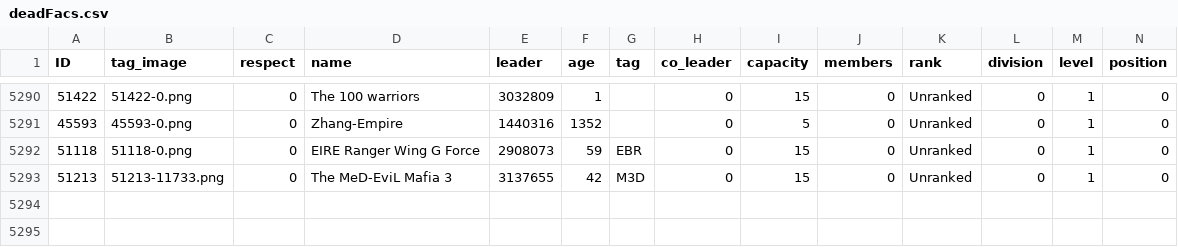
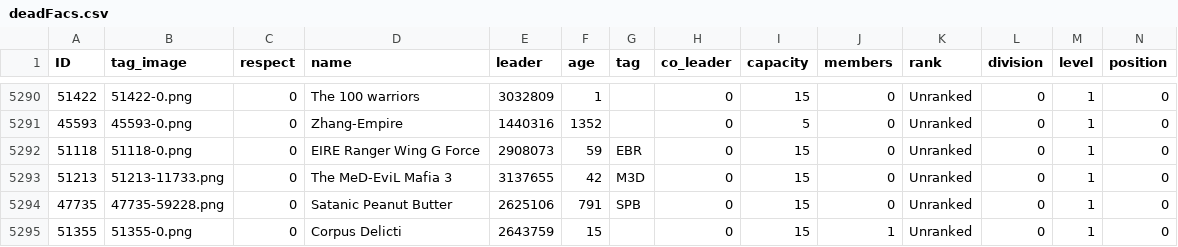
Before and after one commit to algisk/algisk.github.io, a CSV file: deadFacs.csv, drawn as a sheet; only a part is shown, gaps mark what is left out; rows hold the shown columns only; the diff names each change by its address in the sheet, - before the commit and + after, or states it on an @@ line.

```diff
--- a/deadFacs.csv
+++ b/deadFacs.csv
+row 5294: 47735 | 47735-59228.png | 0 | Satanic Peanut Butter | 2625106 | 791 | SPB | 0 | 15 | 0 | Unranked | 0 | 1 | 0
+row 5295: 51355 | 51355-0.png | 0 | Corpus Delicti | 2643759 | 15 |  | 0 | 15 | 1 | Unranked | 0 | 1 | 0
```
Also changed, not shown: comps.csv, 2 other files.
